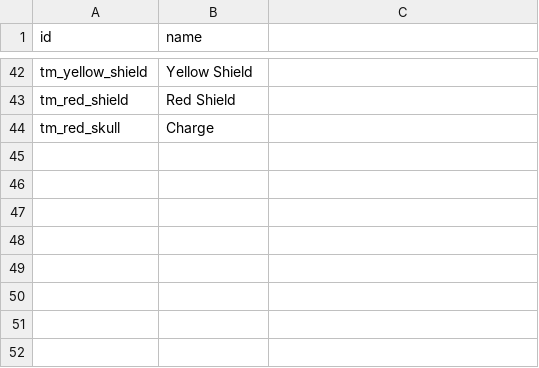
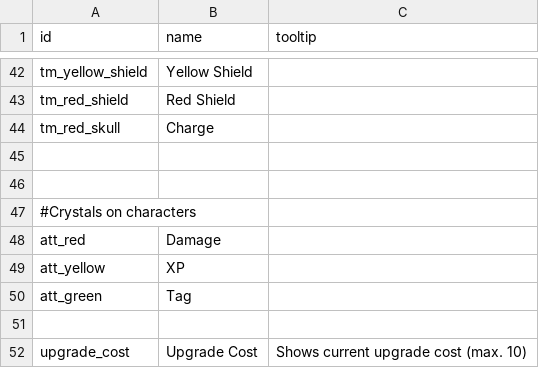
Before and after one commit to elaskavaia/bga-fate, a CSV file: misc/strings_material.csv, drawn as a sheet; only a part is shown, gaps mark what is left out; the diff names each change by its address in the sheet, - before the commit and + after, or states it on an @@ line.

```diff
--- a/misc/strings_material.csv
+++ b/misc/strings_material.csv
-C1: (empty)
+C1: tooltip
+row 45: (empty)
+row 46: (empty)
+row 47: #Crystals on characters
+row 48: att_red | Damage
+row 49: att_yellow | XP
+row 50: att_green | Tag
+row 51: (empty)
+row 52: upgrade_cost | Upgrade Cost | Shows current upgrade cost (max. 10)
```
Also changed, not shown: 5 other files.
